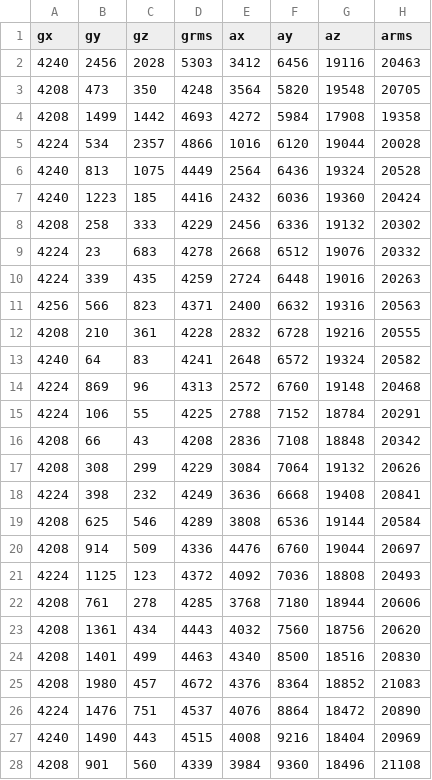
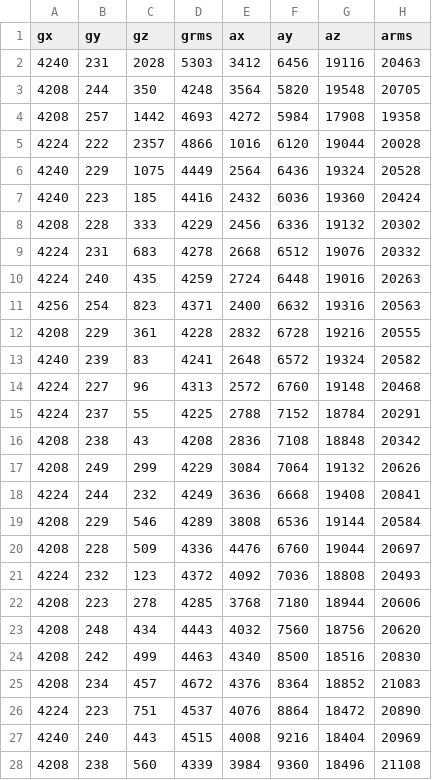
Before and after one commit to nikitam17299/CSE4340, a CSV file: data_collection/drinking/trial1.csv, drawn as a sheet; only a part is shown; the diff covers the shown part only.

Commit message:
Add files via upload

```diff
--- a/data_collection/drinking/trial1.csv
+++ b/data_collection/drinking/trial1.csv
@@ -1,28 +1,28 @@
 gx,gy,gz,grms,ax,ay,az,arms
-4240,2456,2028,5303,3412,6456,19116,20463
-4208,473,350,4248,3564,5820,19548,20705
-4208,1499,1442,4693,4272,5984,17908,19358
-4224,534,2357,4866,1016,6120,19044,20028
-4240,813,1075,4449,2564,6436,19324,20528
-4240,1223,185,4416,2432,6036,19360,20424
-4208,258,333,4229,2456,6336,19132,20302
-4224,23,683,4278,2668,6512,19076,20332
-4224,339,435,4259,2724,6448,19016,20263
-4256,566,823,4371,2400,6632,19316,20563
-4208,210,361,4228,2832,6728,19216,20555
-4240,64,83,4241,2648,6572,19324,20582
-4224,869,96,4313,2572,6760,19148,20468
-4224,106,55,4225,2788,7152,18784,20291
-4208,66,43,4208,2836,7108,18848,20342
-4208,308,299,4229,3084,7064,19132,20626
-4224,398,232,4249,3636,6668,19408,20841
-4208,625,546,4289,3808,6536,19144,20584
-4208,914,509,4336,4476,6760,19044,20697
-4224,1125,123,4372,4092,7036,18808,20493
-4208,761,278,4285,3768,7180,18944,20606
-4208,1361,434,4443,4032,7560,18756,20620
-4208,1401,499,4463,4340,8500,18516,20830
-4208,1980,457,4672,4376,8364,18852,21083
-4224,1476,751,4537,4076,8864,18472,20890
-4240,1490,443,4515,4008,9216,18404,20969
-4208,901,560,4339,3984,9360,18496,21108
+4240,231,2028,5303,3412,6456,19116,20463
+4208,244,350,4248,3564,5820,19548,20705
+4208,257,1442,4693,4272,5984,17908,19358
+4224,222,2357,4866,1016,6120,19044,20028
+4240,229,1075,4449,2564,6436,19324,20528
+4240,223,185,4416,2432,6036,19360,20424
+4208,228,333,4229,2456,6336,19132,20302
+4224,231,683,4278,2668,6512,19076,20332
+4224,240,435,4259,2724,6448,19016,20263
+4256,254,823,4371,2400,6632,19316,20563
+4208,229,361,4228,2832,6728,19216,20555
+4240,239,83,4241,2648,6572,19324,20582
+4224,227,96,4313,2572,6760,19148,20468
+4224,237,55,4225,2788,7152,18784,20291
+4208,238,43,4208,2836,7108,18848,20342
+4208,249,299,4229,3084,7064,19132,20626
+4224,244,232,4249,3636,6668,19408,20841
+4208,229,546,4289,3808,6536,19144,20584
+4208,228,509,4336,4476,6760,19044,20697
+4224,232,123,4372,4092,7036,18808,20493
+4208,223,278,4285,3768,7180,18944,20606
+4208,248,434,4443,4032,7560,18756,20620
+4208,242,499,4463,4340,8500,18516,20830
+4208,234,457,4672,4376,8364,18852,21083
+4224,223,751,4537,4076,8864,18472,20890
+4240,240,443,4515,4008,9216,18404,20969
+4208,238,560,4339,3984,9360,18496,21108
```
Also changed, not shown: 78 edited cells elsewhere in this file.
